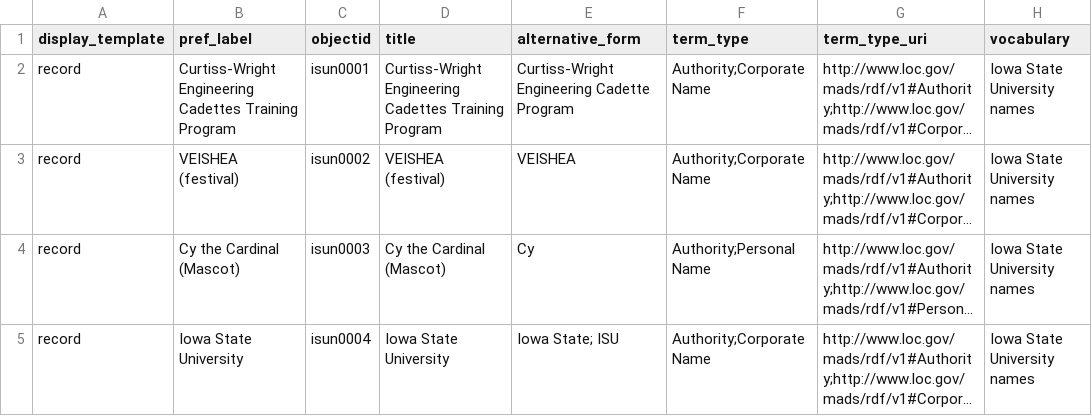
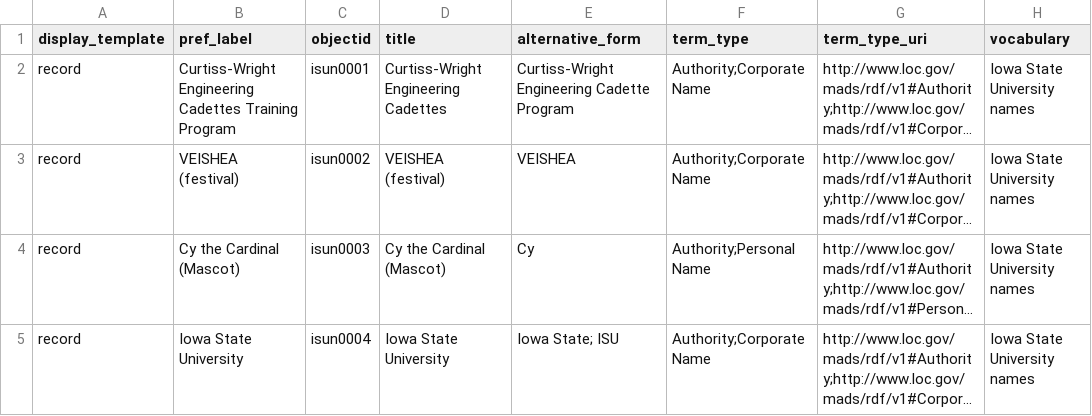
Before and after one commit to isu-digital/isu-thesaurus, a CSV file: _data/isu-vocab-cb-csv.csv, drawn as a sheet; only a part is shown; long unchanged cells end in …; the diff names each change by its address in the sheet, - before the commit and + after, or states it on an @@ line.

Commit message:
Update isu-vocab-cb-csv.csv
Tested using different values in pref_label and title

```diff
--- a/_data/isu-vocab-cb-csv.csv
+++ b/_data/isu-vocab-cb-csv.csv
-D2 (title): Curtiss-Wright Engineering Cadettes Training Program
+D2 (title): Curtiss-Wright Engineering Cadettes
```
